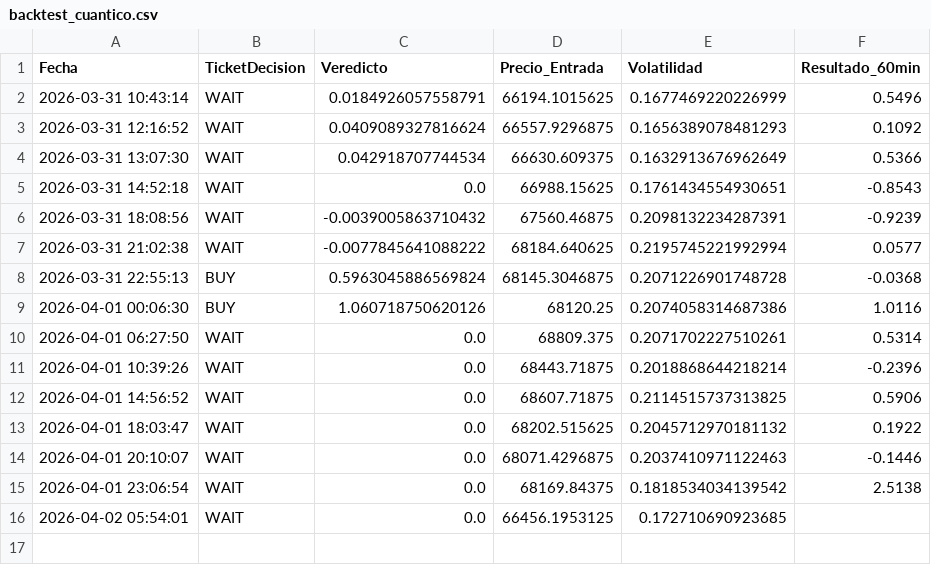
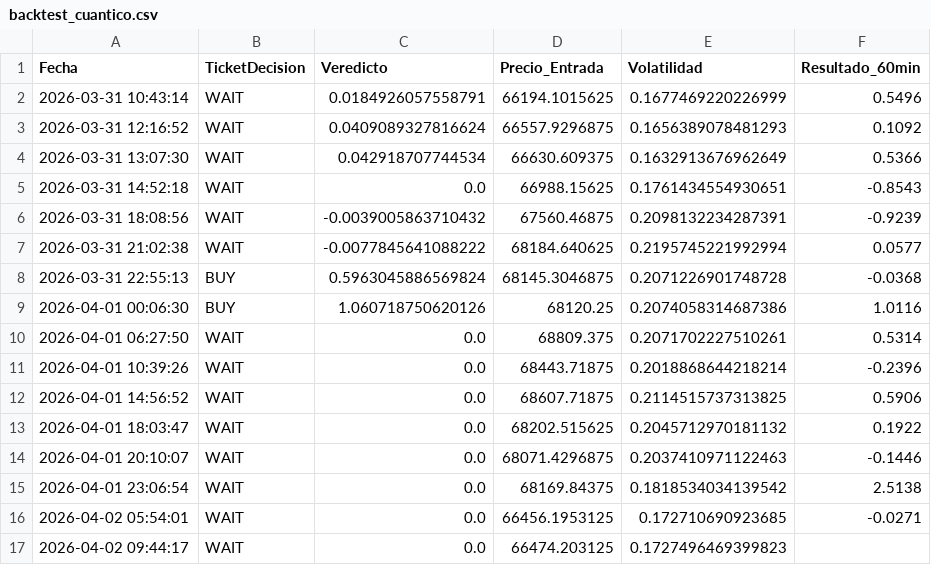
Before and after one commit to alconero-hub/oraculo_cuantico, a CSV file: backtest_cuantico.csv, drawn as a sheet.

```diff
--- a/backtest_cuantico.csv
+++ b/backtest_cuantico.csv
@@ -15,2 +15,3 @@ Fecha,TicketDecision,Veredicto,Precio_Entrada,Volatilidad,Resultado_60min
 2026-04-01 23:06:54,WAIT,0.0,68169.84375,0.1818534034139542,2.5138
-2026-04-02 05:54:01,WAIT,0.0,66456.1953125,0.172710690923685,
+2026-04-02 05:54:01,WAIT,0.0,66456.1953125,0.172710690923685,-0.0271
+2026-04-02 09:44:17,WAIT,0.0,66474.203125,0.1727496469399823,
```
Also changed, not shown: 2 other files.
